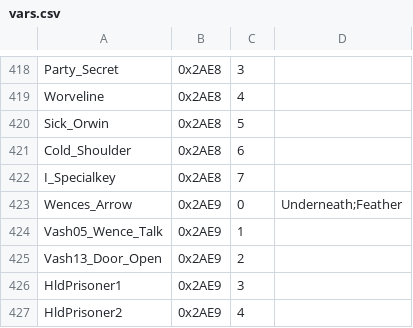
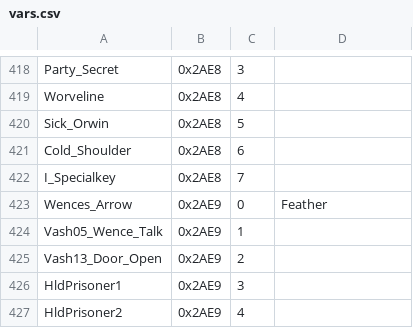
Before and after one commit to GauChoob/magination-gba, a CSV file: vars.csv, drawn as a sheet; only a part is shown, gaps mark what is left out.

```diff
--- a/vars.csv
+++ b/vars.csv
@@ -422,3 +422,3 @@ Cold_Shoulder,0x2AE8,6,
 I_Specialkey,0x2AE8,7,
-Wences_Arrow,0x2AE9,0,Underneath;Feather
+Wences_Arrow,0x2AE9,0,Feather
 Vash05_Wence_Talk,0x2AE9,1,
```
Also changed, not shown: 30 other files.
